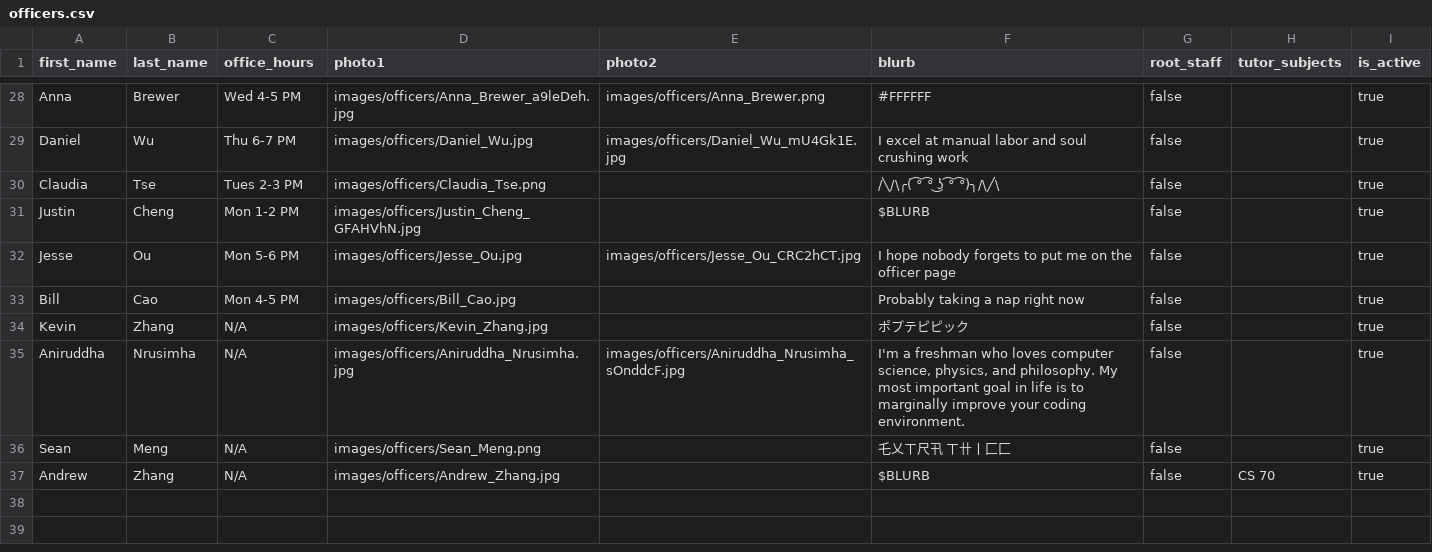
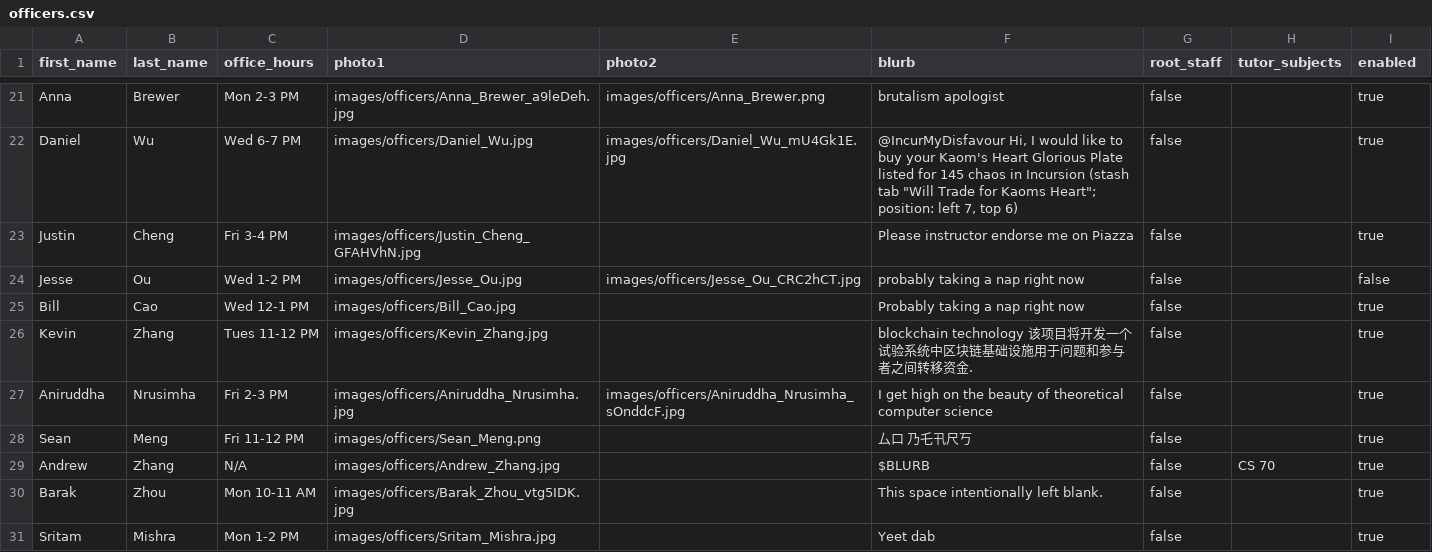
Before and after one commit to CSUA/csua-static-website, a CSV file: _data/officers.csv, drawn as a sheet; only a part is shown, gaps mark what is left out; removed rows and columns are numbered as before the commit, all else as after; the diff covers the shown part only; the diff names each change by its address in the sheet, - before the commit and + after, or states it on an @@ line.

Commit message:
Update officers to latest, update README

```diff
--- a/_data/officers.csv
+++ b/_data/officers.csv
-I1: is_active
+I1: enabled
-C21 (office_hours): Wed 4-5 PM
+C21 (office_hours): Mon 2-3 PM
-F21 (blurb): #FFFFFF
+F21 (blurb): brutalism apologist
-C22 (office_hours): Thu 6-7 PM
+C22 (office_hours): Wed 6-7 PM
-F22 (blurb): I excel at manual labor and soul crushing work
+F22 (blurb): @IncurMyDisfavour Hi, I would like to buy your Kaom's Heart Glorious Plate listed for 145 chaos in Incursion (stash tab "Will Trade for Kaoms Heart"; position: left 7, top 6)
-row 30: Claudia | Tse | Tues 2-3 PM | images/officers/Claudia_Tse.png |  | /╲/\╭( ͡° ͡° ͜ʖ ͡° ͡°)╮/\╱\ | false |  | true
-C23 (office_hours): Mon 1-2 PM
+C23 (office_hours): Fri 3-4 PM
-F23 (blurb): $BLURB
+F23 (blurb): Please instructor endorse me on Piazza
-C24 (office_hours): Mon 5-6 PM
+C24 (office_hours): Wed 1-2 PM
-F24 (blurb): I hope nobody forgets to put me on the officer page
+F24 (blurb): probably taking a nap right now
-I24 (enabled): true
+I24 (enabled): false
-C25 (office_hours): Mon 4-5 PM
+C25 (office_hours): Wed 12-1 PM
-C26 (office_hours): N/A
+C26 (office_hours): Tues 11-12 PM
-F26 (blurb): ポプテピピック
+F26 (blurb): blockchain technology 该项目将开发一个试验系统中区块链基础设施用于问题和参与者之间转移资金.
-C27 (office_hours): N/A
+C27 (office_hours): Fri 2-3 PM
-F27 (blurb): I'm a freshman who loves computer science, physics, and philosophy. My most important goal in life is to marginally improve your coding environment.
+F27 (blurb): I get high on the beauty of theoretical computer science
-C28 (office_hours): N/A
+C28 (office_hours): Fri 11-12 PM
-F28 (blurb): 乇乂ㄒ尺卂 ㄒ卄丨匚匚
+F28 (blurb): 厶口 乃乇卂尺丂
+row 30: Barak | Zhou | Mon 10-11 AM | images/officers/Barak_Zhou_vtg5IDK.jpg |  | This space intentionally left blank. | false |  | true
+row 31: Sritam | Mishra | Mon 1-2 PM | images/officers/Sritam_Mishra.jpg |  | Yeet dab | false |  | true
```
Also changed, not shown: 7 removed rows and 25 edited cells elsewhere in this file, 4 other files.
